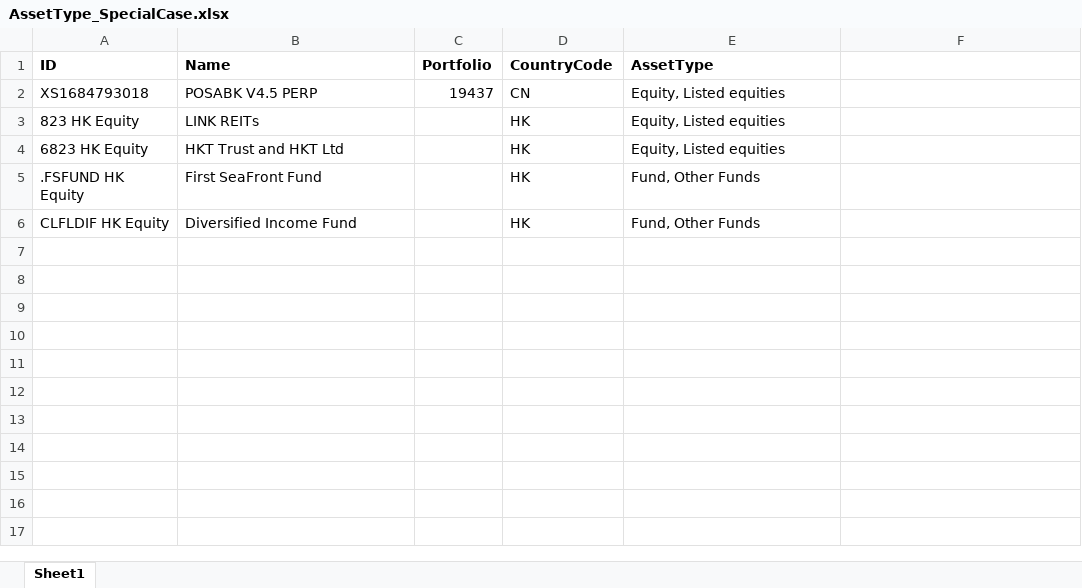
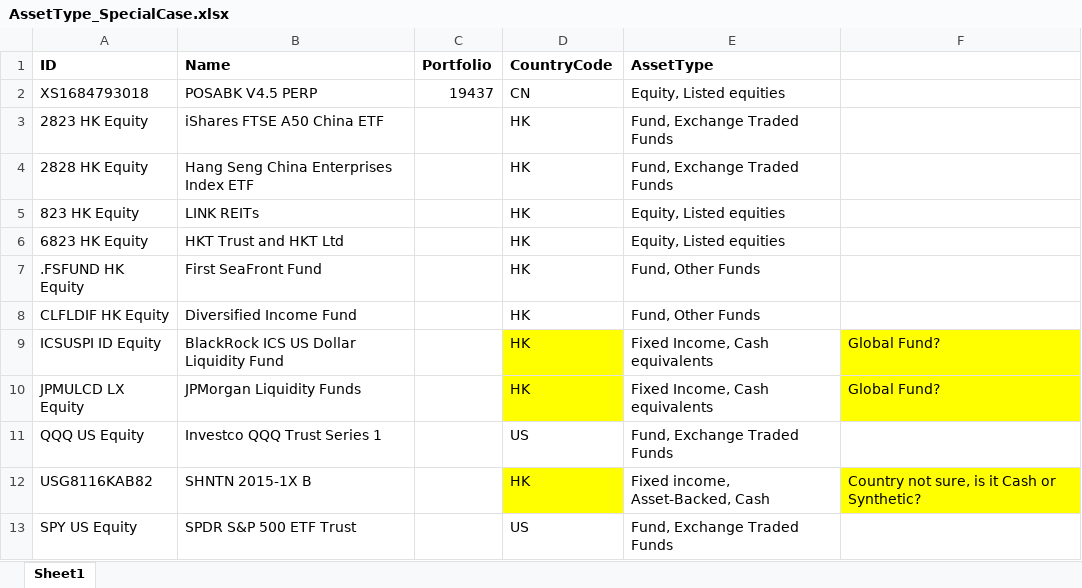
Before and after one commit to ZhangSteven/risk_report, an Excel workbook: AssetType_SpecialCase.xlsx, sheet Sheet1, drawn as a sheet; values as stored, in another font and other column widths than the file's, no borders; charts and pictures not drawn; the diff names each change by its address in the sheet, - before the commit and + after, or states it on an @@ line.

Commit message:
just generated asset allocation for all portfolios across the company

```diff
--- a/AssetType_SpecialCase.xlsx (sheet Sheet1)
+++ b/AssetType_SpecialCase.xlsx (sheet Sheet1)
+row 3: 2823 HK Equity | iShares FTSE A50 China ETF |  | HK | Fund, Exchange Traded Funds
+row 4: 2828 HK Equity | Hang Seng China Enterprises Index ETF |  | HK | Fund, Exchange Traded Funds
+row 9: ICSUSPI ID Equity | BlackRock ICS US Dollar Liquidity Fund |  | HK | Fixed Income, Cash equivalents | Global Fund?
+row 10: JPMULCD LX Equity | JPMorgan Liquidity Funds |  | HK | Fixed Income, Cash equivalents | Global Fund?
+row 11: QQQ US Equity | Investco QQQ Trust Series 1 |  | US | Fund, Exchange Traded Funds
+row 12: USG8116KAB82 | SHNTN 2015-1X B |  | HK | Fixed income, Asset-Backed, Cash | Country not sure, is it Cash or Synthetic?
+row 13: SPY US Equity | SPDR S&P 500 ETF Trust |  | US | Fund, Exchange Traded Funds
```
Also changed, not shown: RatingScore.xlsx, SFC_Country.xlsx, 4 other files.
